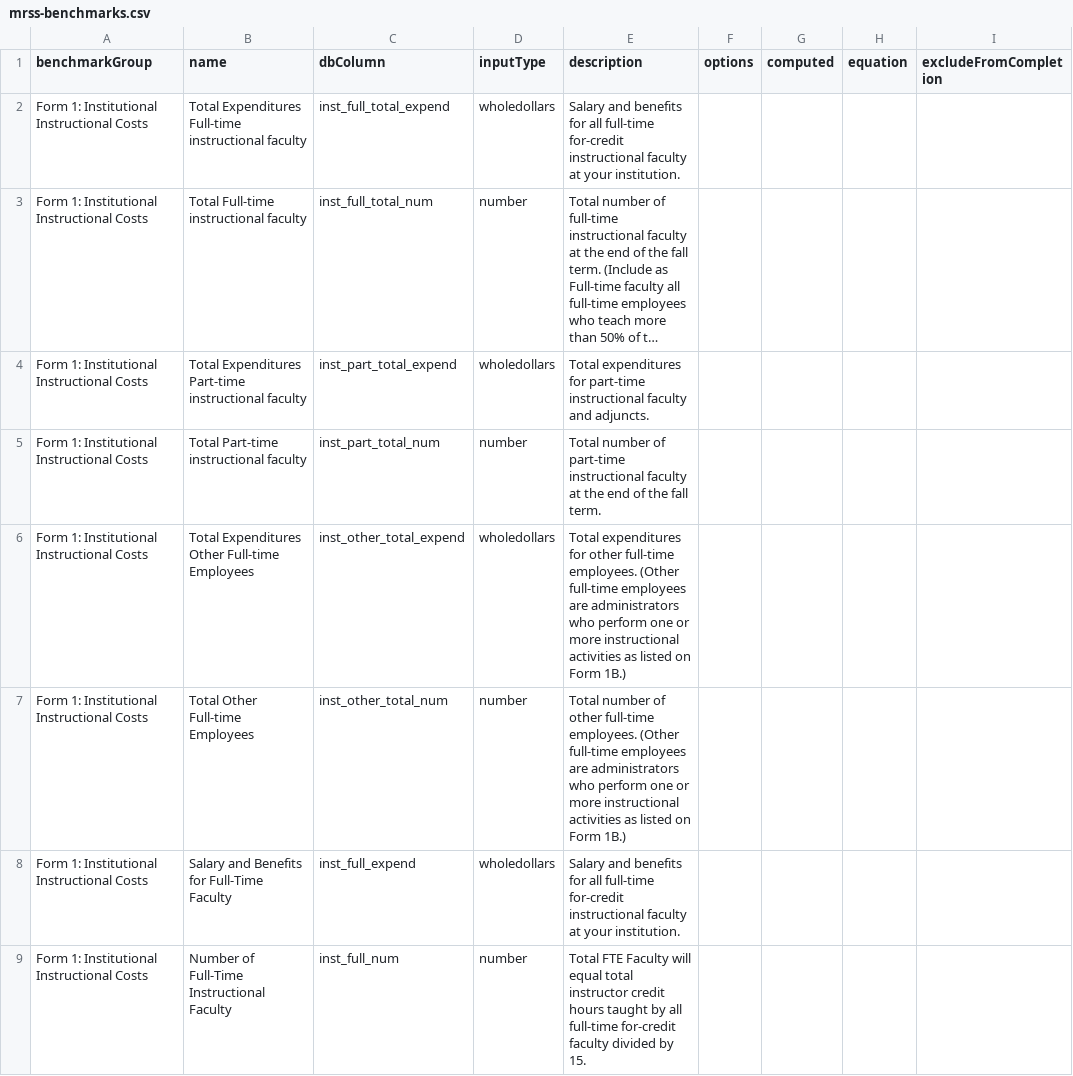
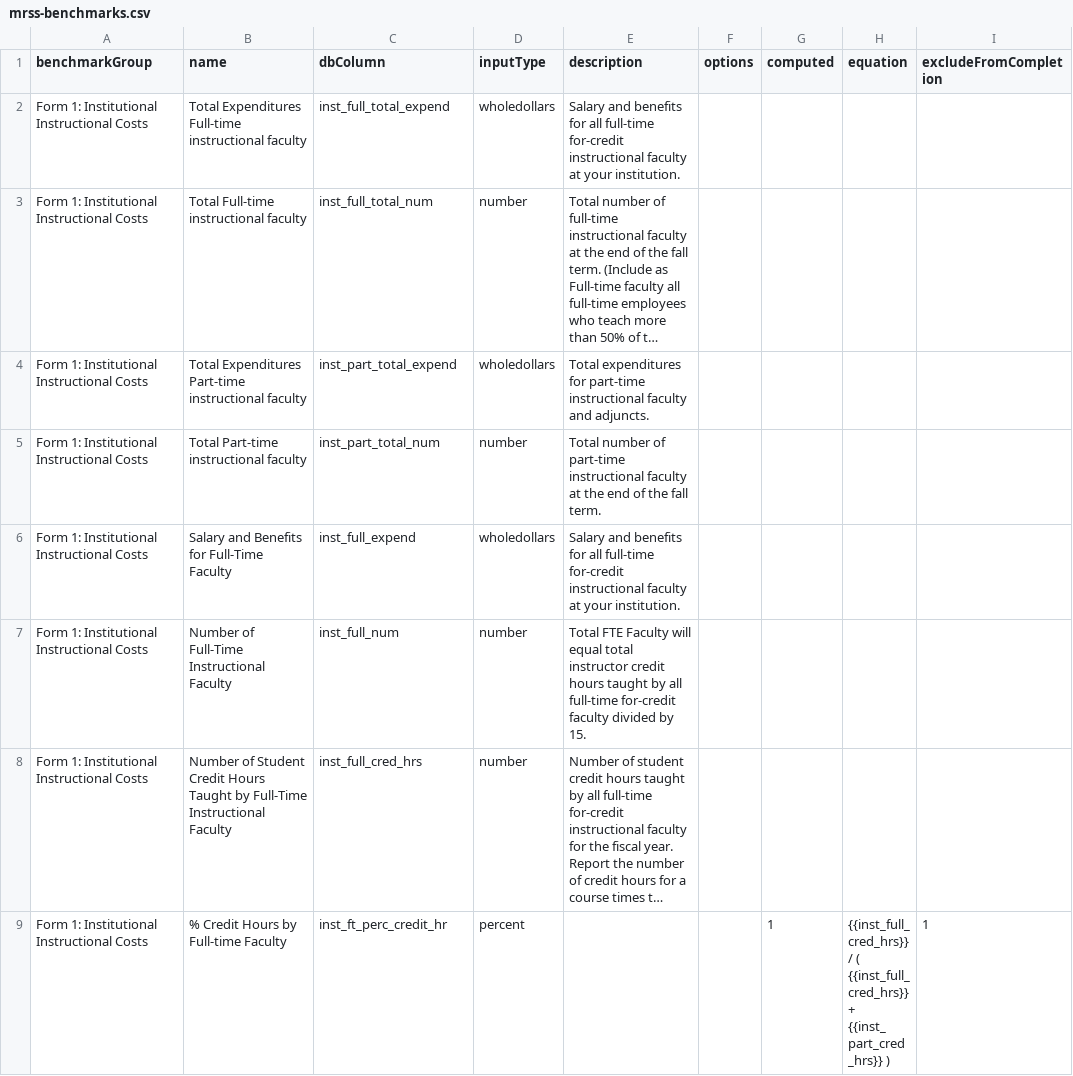
Before and after one commit to personman/mrss, a CSV file: data/imports/mrss-benchmarks.csv, drawn as a sheet; only a part is shown; the shorter side is filled out with more unchanged rows; long unchanged cells end in ….

Commit message:
remove 2 pilot benchmarks

```diff
--- a/data/imports/mrss-benchmarks.csv
+++ b/data/imports/mrss-benchmarks.csv
@@ -5,4 +5,2 @@ benchmarkGroup,name,dbColumn,inputType,description,options,computed,equation,exc
 "Form 1: Institutional Instructional Costs","Total Part-time instructional faculty",inst_part_total_num,number,"Total number of part-time instructional faculty at the end of the fall term.",,,,
-"Form 1: Institutional Instructional Costs","Total Expenditures Other Full-time Employees",inst_other_total_expend,wholedollars,"Total expenditures for other full-time employees. (Other full-time employees are administrators who perform one or more instructional activities as listed on Form 1B.)",,,,
-"Form 1: Institutional Instructional Costs","Total Other Full-time Employees",inst_other_total_num,number,"Total number of other full-time employees.  (Other full-time employees are administrators who perform one or more instructional activities as listed on Form 1B.)",,,,
 "Form 1: Institutional Instructional Costs","Salary and Benefits for Full-Time Faculty",inst_full_expend,wholedollars,"Salary and benefits for all full-time for-credit instructional faculty at your institution.",,,,
```
Also changed, not shown: 3 other files.
